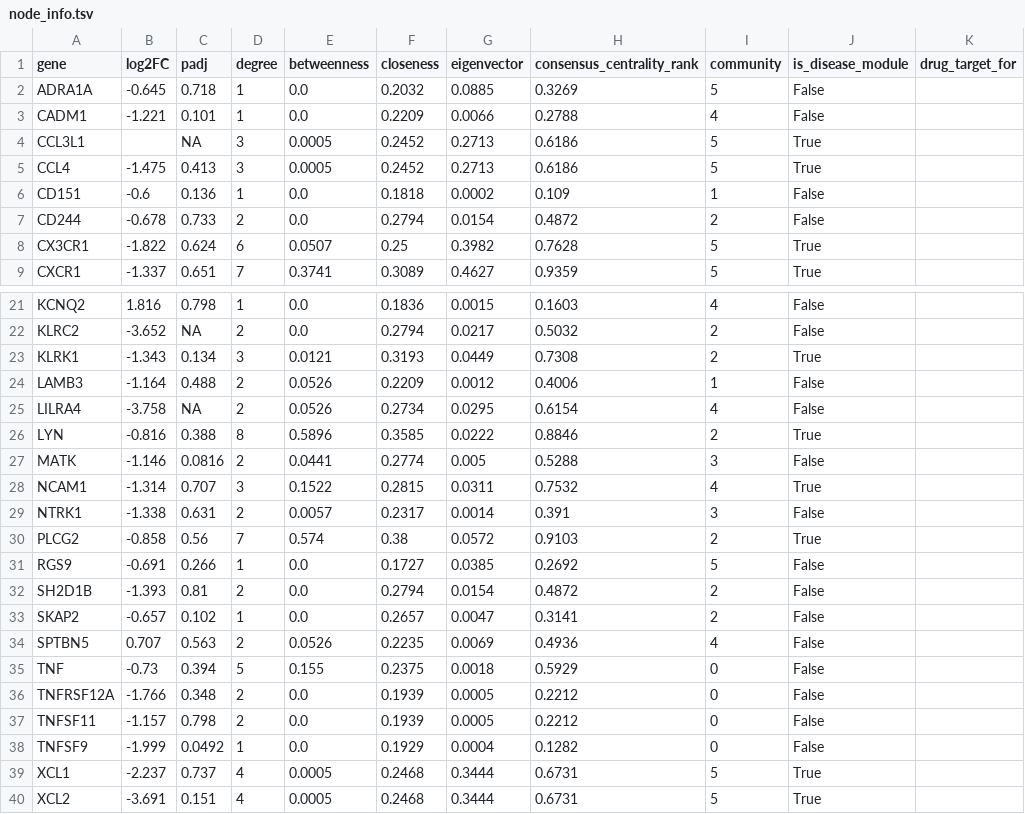
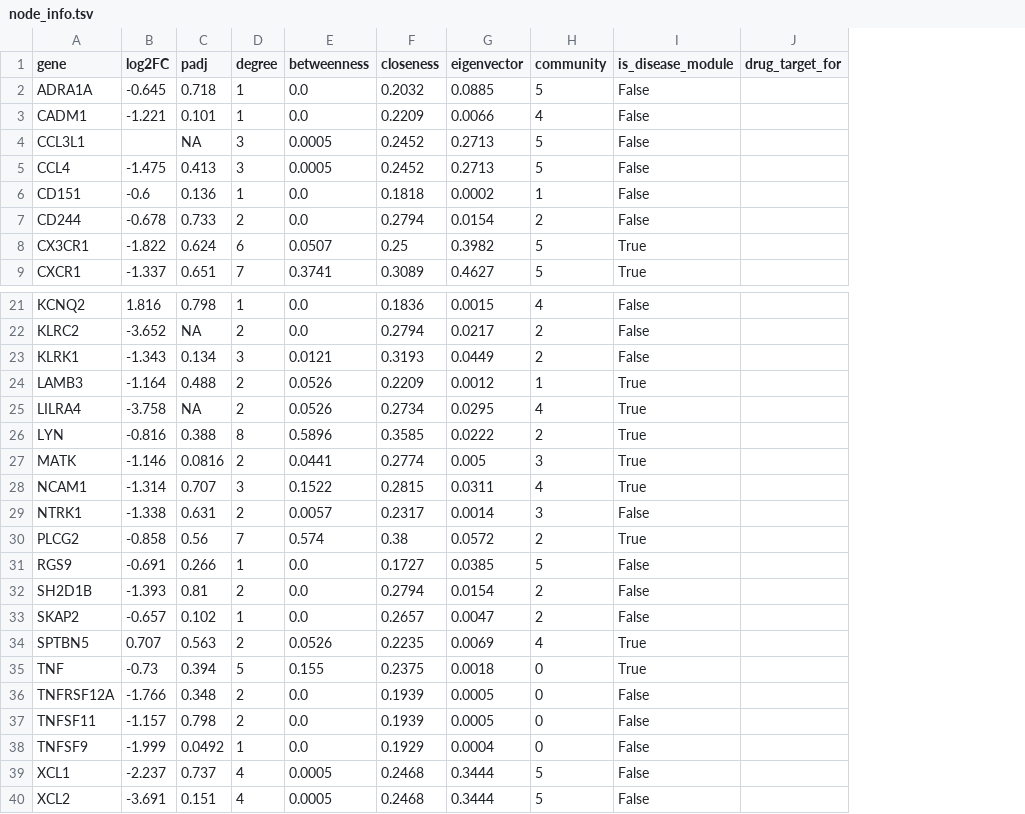
Before and after one commit to ilegul/ms-cd4, a TSV file: results/network/node_info.tsv, drawn as a sheet; only a part is shown, gaps mark what is left out; removed rows and columns are numbered as before the commit, all else as after; the diff names each change by its address in the sheet, - before the commit and + after, or states it on an @@ line.

```diff
--- a/results/network/node_info.tsv
+++ b/results/network/node_info.tsv
-column H (consensus_centrality_rank), rows 2-9: 0.3269 | 0.2788 | 0.6186 | 0.6186 | 0.109 | 0.4872 | 0.7628 | 0.9359; rows 21-40: 0.1603 | 0.5032 | 0.7308 | 0.4006 | 0.6154 | 0.8846 | 0.5288 | 0.7532 | 0.391 | 0.9103 | 0.2692 | 0.4872 | 0.3141 | 0.4936 | 0.5929 | 0.2212 | 0.2212 | 0.1282 | 0.6731 | 0.6731
-I4:I5 (is_disease_module): True
+I4:I5 (is_disease_module): False
-I23 (is_disease_module): True
+I23 (is_disease_module): False
-I24:I25 (is_disease_module): False
+I24:I25 (is_disease_module): True
-I27 (is_disease_module): False
+I27 (is_disease_module): True
-I34:I35 (is_disease_module): False
+I34:I35 (is_disease_module): True
-I39:I40 (is_disease_module): True
+I39:I40 (is_disease_module): False
```
Also changed, not shown: results/final_deliverables_index.csv, results/network/community_summary.csv, 9 other files.
